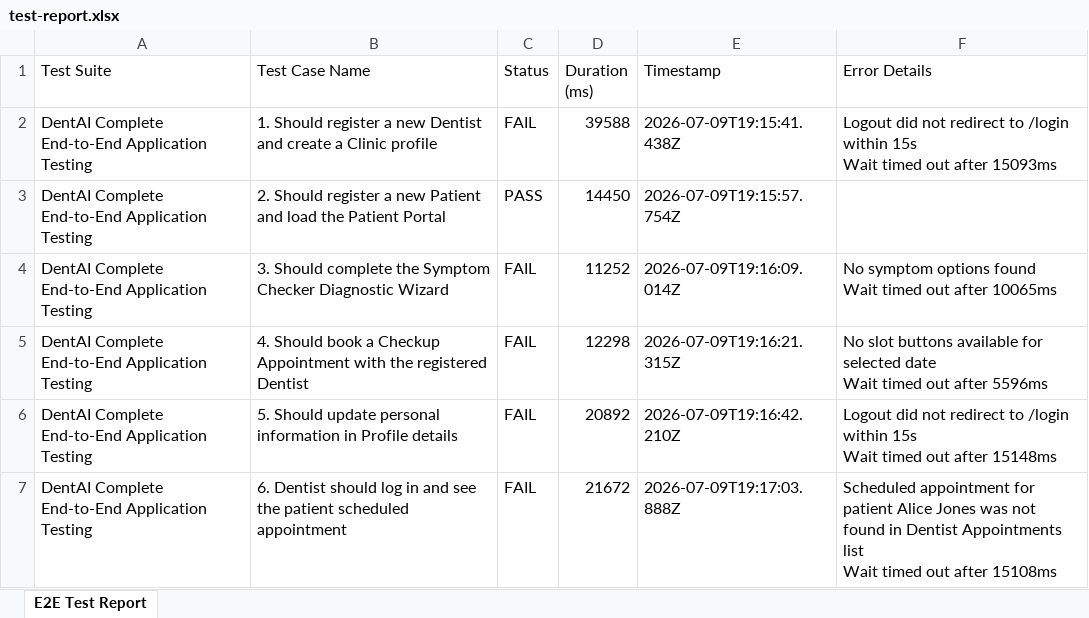
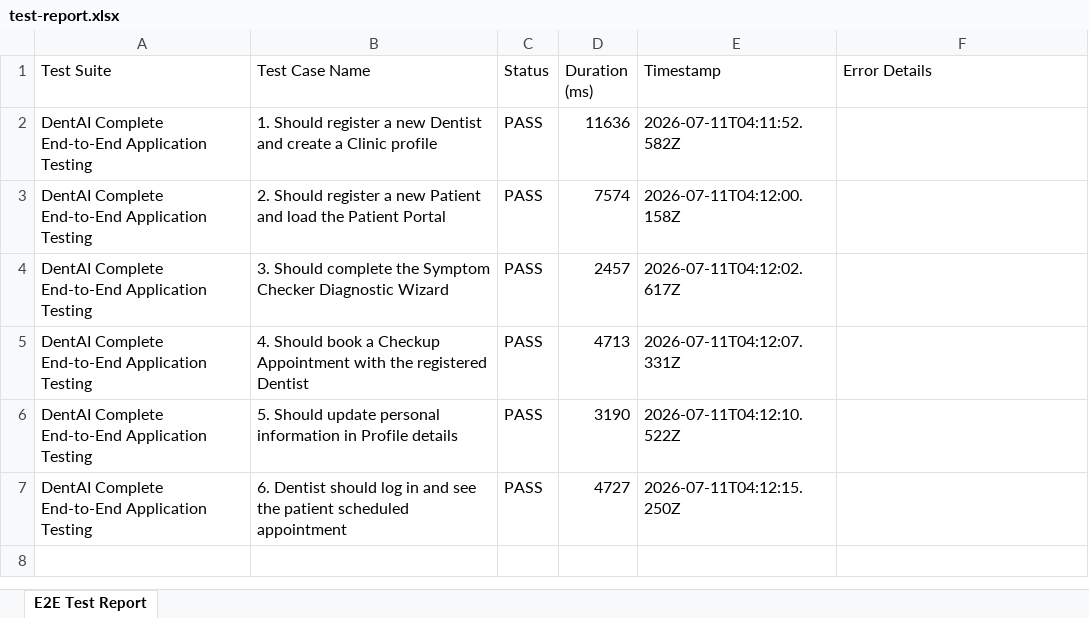
Before and after one commit to Nynika392005/dental-ai, an Excel workbook: dentai-web/selenium-tests/test-report.xlsx, sheet E2E Test Report, drawn as a sheet; values as stored, in another font and other column widths than the file's, no borders; ↵ is a line break in a cell; the diff names each change by its address in the sheet, - before the commit and + after, or states it on an @@ line.

```diff
--- a/dentai-web/selenium-tests/test-report.xlsx (sheet E2E Test Report)
+++ b/dentai-web/selenium-tests/test-report.xlsx (sheet E2E Test Report)
-C2 (Status): FAIL
+C2 (Status): PASS
-D2 (Duration (ms)): 39588
+D2 (Duration (ms)): 11636
-E2 (Timestamp): 2026-07-09T19:15:41.438Z
+E2 (Timestamp): 2026-07-11T04:11:52.582Z
-F2 (Error Details): Logout did not redirect to /login within 15s ↵ Wait timed out after 15093ms
+F2 (Error Details): (empty)
-D3 (Duration (ms)): 14450
+D3 (Duration (ms)): 7574
-E3 (Timestamp): 2026-07-09T19:15:57.754Z
+E3 (Timestamp): 2026-07-11T04:12:00.158Z
-C4:C7 (Status): FAIL
+C4:C7 (Status): PASS
-D4 (Duration (ms)): 11252
+D4 (Duration (ms)): 2457
-E4 (Timestamp): 2026-07-09T19:16:09.014Z
+E4 (Timestamp): 2026-07-11T04:12:02.617Z
-F4 (Error Details): No symptom options found ↵ Wait timed out after 10065ms
+F4 (Error Details): (empty)
-D5 (Duration (ms)): 12298
+D5 (Duration (ms)): 4713
-E5 (Timestamp): 2026-07-09T19:16:21.315Z
+E5 (Timestamp): 2026-07-11T04:12:07.331Z
-F5 (Error Details): No slot buttons available for selected date ↵ Wait timed out after 5596ms
+F5 (Error Details): (empty)
-D6 (Duration (ms)): 20892
+D6 (Duration (ms)): 3190
-E6 (Timestamp): 2026-07-09T19:16:42.210Z
+E6 (Timestamp): 2026-07-11T04:12:10.522Z
-F6 (Error Details): Logout did not redirect to /login within 15s ↵ Wait timed out after 15148ms
+F6 (Error Details): (empty)
-D7 (Duration (ms)): 21672
+D7 (Duration (ms)): 4727
-E7 (Timestamp): 2026-07-09T19:17:03.888Z
+E7 (Timestamp): 2026-07-11T04:12:15.250Z
-F7 (Error Details): Scheduled appointment for patient Alice Jones was not found in Dentist Appointments list ↵ Wait timed out after 15108ms
+F7 (Error Details): (empty)
```
Also changed, not shown: 5 other files.
